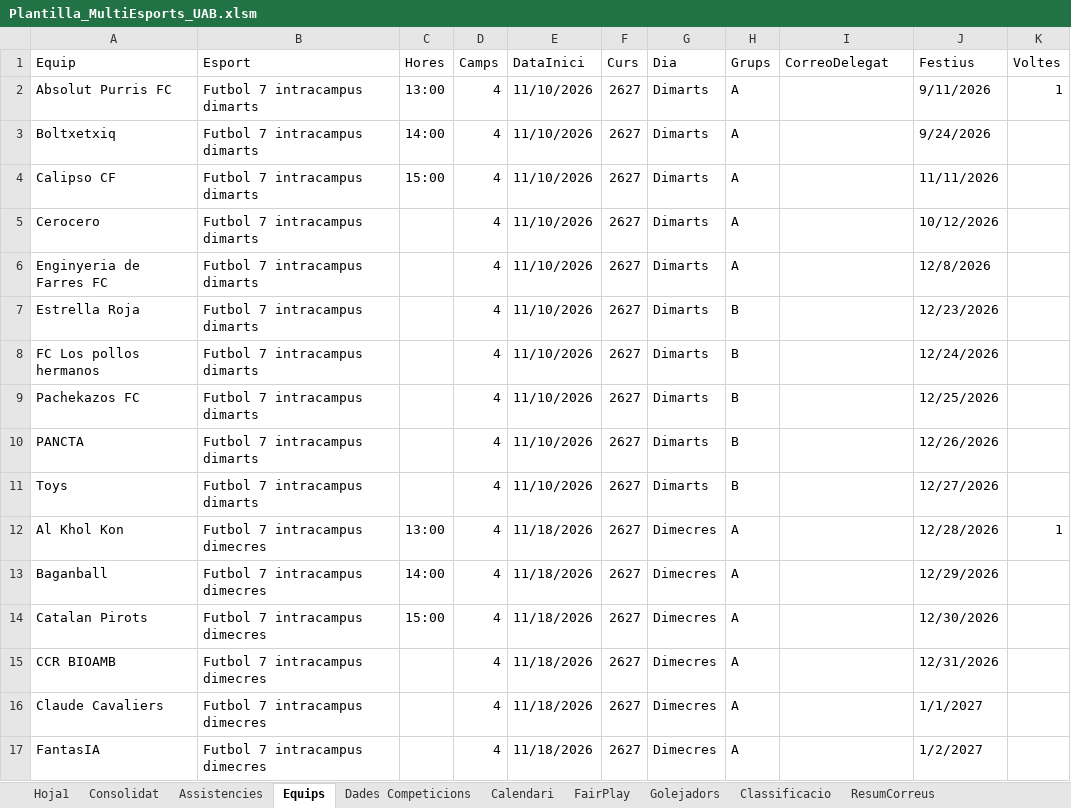
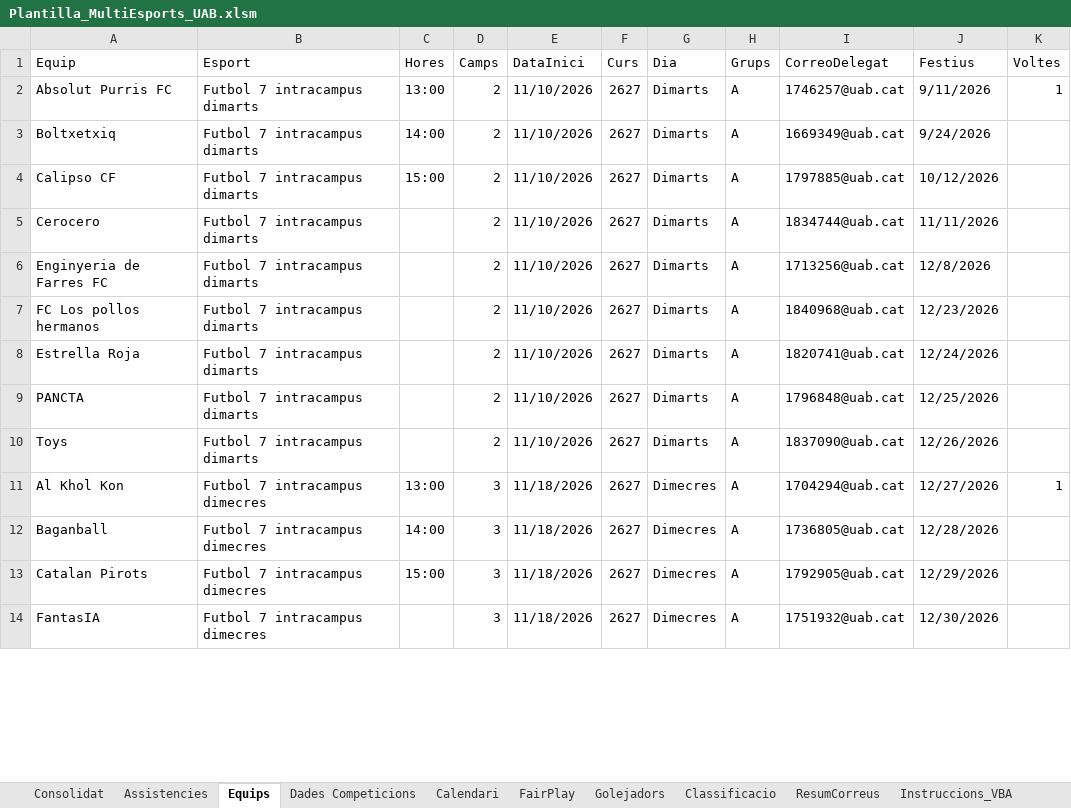
Before and after one commit to carlessisop-bot/multiesports-uab, an Excel workbook: Plantilla_MultiEsports_UAB.xlsm, sheet Equips, drawn as a sheet; only a part is shown; values as stored, in another font and other column widths than the file's, no cell formats; removed rows and columns are numbered as before the commit, all else as after; the diff covers the shown part only; the diff names each change by its address in the sheet, - before the commit and + after, or states it on an @@ line.

```diff
--- a/Plantilla_MultiEsports_UAB.xlsm (sheet Equips)
+++ b/Plantilla_MultiEsports_UAB.xlsm (sheet Equips)
-sheet tab: Hoja1
-D2:D6 (Camps): 4
+D2:D6 (Camps): 2
-I2 (CorreoDelegat): (empty)
+I2 (CorreoDelegat): 1746257@uab.cat
-I3 (CorreoDelegat): (empty)
+I3 (CorreoDelegat): 1669349@uab.cat
-I4 (CorreoDelegat): (empty)
+I4 (CorreoDelegat): 1797885@uab.cat
-J4 (Festius): 11/11/2026
+J4 (Festius): 10/12/2026
-I5 (CorreoDelegat): (empty)
+I5 (CorreoDelegat): 1834744@uab.cat
-J5 (Festius): 10/12/2026
+J5 (Festius): 11/11/2026
-I6 (CorreoDelegat): (empty)
+I6 (CorreoDelegat): 1713256@uab.cat
-row 7: Estrella Roja | Futbol 7 intracampus dimarts |  | 4 | 11/10/2026 | 2627 | Dimarts | B |  | 12/23/2026
-D7:D10 (Camps): 4
+D7:D10 (Camps): 2
-H7:H10 (Grups): B
+H7:H10 (Grups): A
-I7 (CorreoDelegat): (empty)
+I7 (CorreoDelegat): 1840968@uab.cat
-J7 (Festius): 12/24/2026
+J7 (Festius): 12/23/2026
-A8 (Equip): Pachekazos FC
+A8 (Equip): Estrella Roja
-I8 (CorreoDelegat): (empty)
+I8 (CorreoDelegat): 1820741@uab.cat
-J8 (Festius): 12/25/2026
+J8 (Festius): 12/24/2026
-I9 (CorreoDelegat): (empty)
+I9 (CorreoDelegat): 1796848@uab.cat
-J9 (Festius): 12/26/2026
+J9 (Festius): 12/25/2026
-I10 (CorreoDelegat): (empty)
+I10 (CorreoDelegat): 1837090@uab.cat
-J10 (Festius): 12/27/2026
+J10 (Festius): 12/26/2026
-D11:D13 (Camps): 4
+D11:D13 (Camps): 3
-I11 (CorreoDelegat): (empty)
+I11 (CorreoDelegat): 1704294@uab.cat
-J11 (Festius): 12/28/2026
+J11 (Festius): 12/27/2026
-I12 (CorreoDelegat): (empty)
+I12 (CorreoDelegat): 1736805@uab.cat
-J12 (Festius): 12/29/2026
+J12 (Festius): 12/28/2026
-I13 (CorreoDelegat): (empty)
+I13 (CorreoDelegat): 1792905@uab.cat
-J13 (Festius): 12/30/2026
+J13 (Festius): 12/29/2026
-row 15: CCR BIOAMB | Futbol 7 intracampus dimecres |  | 4 | 11/18/2026 | 2627 | Dimecres | A |  | 12/31/2026
-row 16: Claude Cavaliers | Futbol 7 intracampus dimecres |  | 4 | 11/18/2026 | 2627 | Dimecres | A |  | 1/1/2027
-D14 (Camps): 4
+D14 (Camps): 3
-I14 (CorreoDelegat): (empty)
+I14 (CorreoDelegat): 1751932@uab.cat
-J14 (Festius): 1/2/2027
+J14 (Festius): 12/30/2026
```
Also changed, not shown: 2 added rows, 1 removed row and 142 edited cells elsewhere in this sheet, sheet Consolidat, sheet Calendari, sheet FairPlay, sheet Golejadors, sheet Festius, cell formats, formulas that keep their value.
